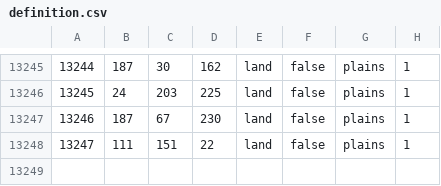
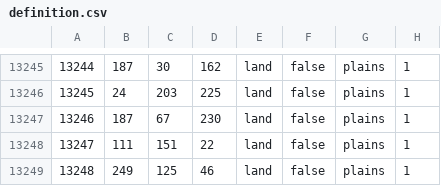
Before and after one commit to kxjlib/TNO_IOTGR, a CSV file: map/definition.csv, drawn as a sheet; only a part is shown, gaps mark what is left out; the diff names each change by its address in the sheet, - before the commit and + after, or states it on an @@ line.

```diff
--- a/map/definition.csv
+++ b/map/definition.csv
+row 13249: 13248 | 249 | 125 | 46 | land | false | plains | 1
```
Also changed, not shown: 24 other files.
